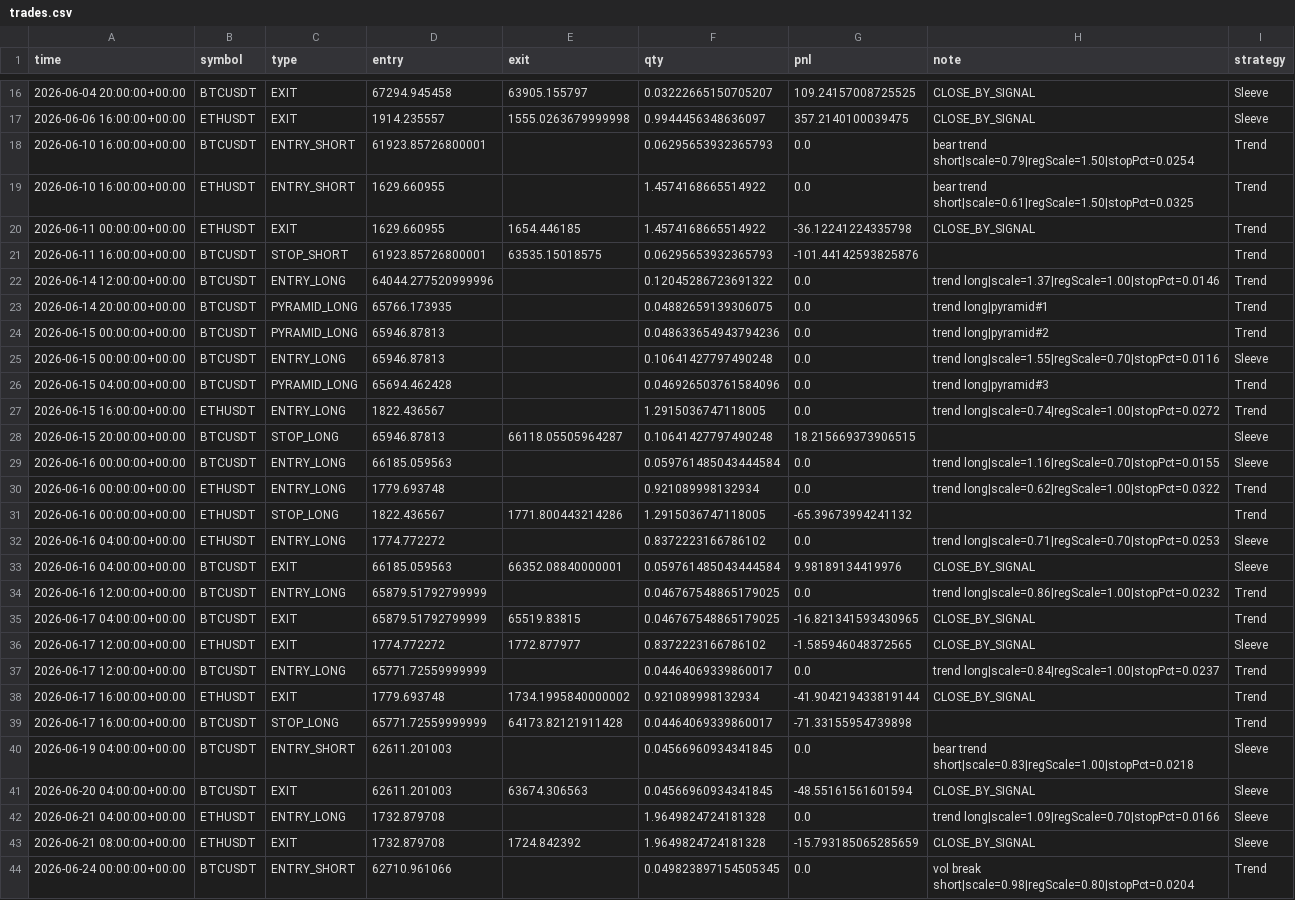
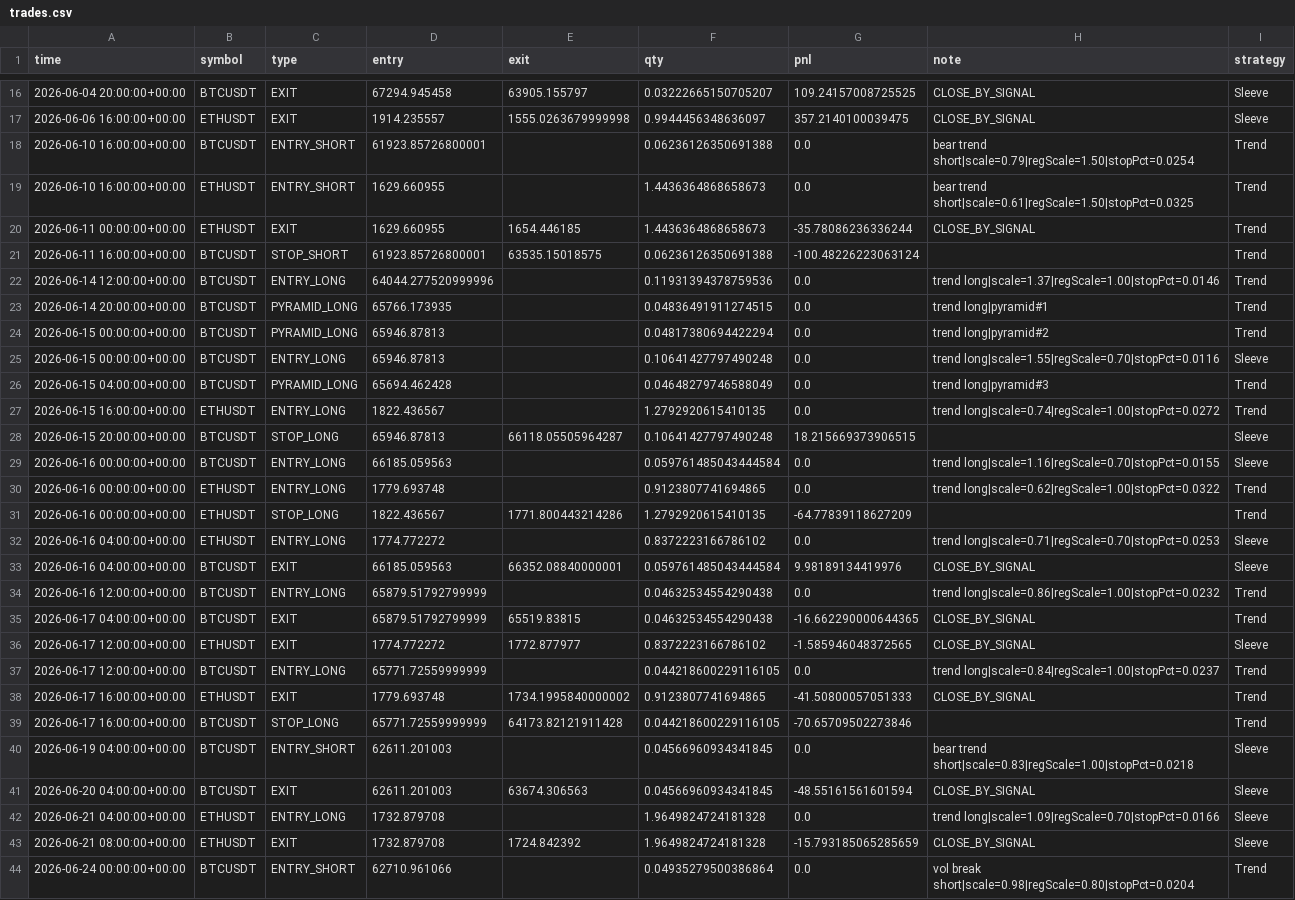
Before and after one commit to baeks0414/quant-4h-dual, a CSV file: results/paper_live_rt/trades.csv, drawn as a sheet; only a part is shown, gaps mark what is left out; the diff covers the shown part only.

```diff
--- a/results/paper_live_rt/trades.csv
+++ b/results/paper_live_rt/trades.csv
@@ -17,24 +17,24 @@ time,symbol,type,entry,exit,qty,pnl,note,strategy
 2026-06-06 16:00:00+00:00,ETHUSDT,EXIT,1914.235557,1555.0263679999998,0.9944456348636097,357.2140100039475,CLOSE_BY_SIGNAL,Sleeve
-2026-06-10 16:00:00+00:00,BTCUSDT,ENTRY_SHORT,61923.85726800001,,0.06295653932365793,0.0,bear trend short|scale=0.79|regScale=1.50|stopPct=0.0254,Trend
-2026-06-10 16:00:00+00:00,ETHUSDT,ENTRY_SHORT,1629.660955,,1.4574168665514922,0.0,bear trend short|scale=0.61|regScale=1.50|stopPct=0.0325,Trend
-2026-06-11 00:00:00+00:00,ETHUSDT,EXIT,1629.660955,1654.446185,1.4574168665514922,-36.12241224335798,CLOSE_BY_SIGNAL,Trend
-2026-06-11 16:00:00+00:00,BTCUSDT,STOP_SHORT,61923.85726800001,63535.15018575,0.06295653932365793,-101.44142593825876,,Trend
-2026-06-14 12:00:00+00:00,BTCUSDT,ENTRY_LONG,64044.277520999996,,0.12045286723691322,0.0,trend long|scale=1.37|regScale=1.00|stopPct=0.0146,Trend
-2026-06-14 20:00:00+00:00,BTCUSDT,PYRAMID_LONG,65766.173935,,0.04882659139306075,0.0,trend long|pyramid#1,Trend
-2026-06-15 00:00:00+00:00,BTCUSDT,PYRAMID_LONG,65946.87813,,0.048633654943794236,0.0,trend long|pyramid#2,Trend
+2026-06-10 16:00:00+00:00,BTCUSDT,ENTRY_SHORT,61923.85726800001,,0.06236126350691388,0.0,bear trend short|scale=0.79|regScale=1.50|stopPct=0.0254,Trend
+2026-06-10 16:00:00+00:00,ETHUSDT,ENTRY_SHORT,1629.660955,,1.4436364868658673,0.0,bear trend short|scale=0.61|regScale=1.50|stopPct=0.0325,Trend
+2026-06-11 00:00:00+00:00,ETHUSDT,EXIT,1629.660955,1654.446185,1.4436364868658673,-35.78086236336244,CLOSE_BY_SIGNAL,Trend
+2026-06-11 16:00:00+00:00,BTCUSDT,STOP_SHORT,61923.85726800001,63535.15018575,0.06236126350691388,-100.48226223063124,,Trend
+2026-06-14 12:00:00+00:00,BTCUSDT,ENTRY_LONG,64044.277520999996,,0.11931394378759536,0.0,trend long|scale=1.37|regScale=1.00|stopPct=0.0146,Trend
+2026-06-14 20:00:00+00:00,BTCUSDT,PYRAMID_LONG,65766.173935,,0.04836491911274515,0.0,trend long|pyramid#1,Trend
+2026-06-15 00:00:00+00:00,BTCUSDT,PYRAMID_LONG,65946.87813,,0.04817380694422294,0.0,trend long|pyramid#2,Trend
 2026-06-15 00:00:00+00:00,BTCUSDT,ENTRY_LONG,65946.87813,,0.10641427797490248,0.0,trend long|scale=1.55|regScale=0.70|stopPct=0.0116,Sleeve
-2026-06-15 04:00:00+00:00,BTCUSDT,PYRAMID_LONG,65694.462428,,0.046926503761584096,0.0,trend long|pyramid#3,Trend
-2026-06-15 16:00:00+00:00,ETHUSDT,ENTRY_LONG,1822.436567,,1.2915036747118005,0.0,trend long|scale=0.74|regScale=1.00|stopPct=0.0272,Trend
+2026-06-15 04:00:00+00:00,BTCUSDT,PYRAMID_LONG,65694.462428,,0.04648279746588049,0.0,trend long|pyramid#3,Trend
+2026-06-15 16:00:00+00:00,ETHUSDT,ENTRY_LONG,1822.436567,,1.2792920615410135,0.0,trend long|scale=0.74|regScale=1.00|stopPct=0.0272,Trend
 2026-06-15 20:00:00+00:00,BTCUSDT,STOP_LONG,65946.87813,66118.05505964287,0.10641427797490248,18.215669373906515,,Sleeve
 2026-06-16 00:00:00+00:00,BTCUSDT,ENTRY_LONG,66185.059563,,0.059761485043444584,0.0,trend long|scale=1.16|regScale=0.70|stopPct=0.0155,Sleeve
-2026-06-16 00:00:00+00:00,ETHUSDT,ENTRY_LONG,1779.693748,,0.921089998132934,0.0,trend long|scale=0.62|regScale=1.00|stopPct=0.0322,Trend
-2026-06-16 00:00:00+00:00,ETHUSDT,STOP_LONG,1822.436567,1771.800443214286,1.2915036747118005,-65.39673994241132,,Trend
+2026-06-16 00:00:00+00:00,ETHUSDT,ENTRY_LONG,1779.693748,,0.9123807741694865,0.0,trend long|scale=0.62|regScale=1.00|stopPct=0.0322,Trend
+2026-06-16 00:00:00+00:00,ETHUSDT,STOP_LONG,1822.436567,1771.800443214286,1.2792920615410135,-64.77839118627209,,Trend
 2026-06-16 04:00:00+00:00,ETHUSDT,ENTRY_LONG,1774.772272,,0.8372223166786102,0.0,trend long|scale=0.71|regScale=0.70|stopPct=0.0253,Sleeve
 2026-06-16 04:00:00+00:00,BTCUSDT,EXIT,66185.059563,66352.08840000001,0.059761485043444584,9.98189134419976,CLOSE_BY_SIGNAL,Sleeve
-2026-06-16 12:00:00+00:00,BTCUSDT,ENTRY_LONG,65879.51792799999,,0.046767548865179025,0.0,trend long|scale=0.86|regScale=1.00|stopPct=0.0232,Trend
-2026-06-17 04:00:00+00:00,BTCUSDT,EXIT,65879.51792799999,65519.83815,0.046767548865179025,-16.821341593430965,CLOSE_BY_SIGNAL,Trend
+2026-06-16 12:00:00+00:00,BTCUSDT,ENTRY_LONG,65879.51792799999,,0.04632534554290438,0.0,trend long|scale=0.86|regScale=1.00|stopPct=0.0232,Trend
+2026-06-17 04:00:00+00:00,BTCUSDT,EXIT,65879.51792799999,65519.83815,0.04632534554290438,-16.662290000644365,CLOSE_BY_SIGNAL,Trend
 2026-06-17 12:00:00+00:00,ETHUSDT,EXIT,1774.772272,1772.877977,0.8372223166786102,-1.585946048372565,CLOSE_BY_SIGNAL,Sleeve
-2026-06-17 12:00:00+00:00,BTCUSDT,ENTRY_LONG,65771.72559999999,,0.04464069339860017,0.0,trend long|scale=0.84|regScale=1.00|stopPct=0.0237,Trend
-2026-06-17 16:00:00+00:00,ETHUSDT,EXIT,1779.693748,1734.1995840000002,0.921089998132934,-41.904219433819144,CLOSE_BY_SIGNAL,Trend
-2026-06-17 16:00:00+00:00,BTCUSDT,STOP_LONG,65771.72559999999,64173.82121911428,0.04464069339860017,-71.33155954739898,,Trend
+2026-06-17 12:00:00+00:00,BTCUSDT,ENTRY_LONG,65771.72559999999,,0.044218600229116105,0.0,trend long|scale=0.84|regScale=1.00|stopPct=0.0237,Trend
+2026-06-17 16:00:00+00:00,ETHUSDT,EXIT,1779.693748,1734.1995840000002,0.9123807741694865,-41.50800057051333,CLOSE_BY_SIGNAL,Trend
+2026-06-17 16:00:00+00:00,BTCUSDT,STOP_LONG,65771.72559999999,64173.82121911428,0.044218600229116105,-70.65709502273846,,Trend
 2026-06-19 04:00:00+00:00,BTCUSDT,ENTRY_SHORT,62611.201003,,0.04566960934341845,0.0,bear trend short|scale=0.83|regScale=1.00|stopPct=0.0218,Sleeve
@@ -43,2 +43,2 @@ time,symbol,type,entry,exit,qty,pnl,note,strategy
 2026-06-21 08:00:00+00:00,ETHUSDT,EXIT,1732.879708,1724.842392,1.9649824724181328,-15.793185065285659,CLOSE_BY_SIGNAL,Sleeve
-2026-06-24 00:00:00+00:00,BTCUSDT,ENTRY_SHORT,62710.961066,,0.049823897154505345,0.0,vol break short|scale=0.98|regScale=0.80|stopPct=0.0204,Trend
+2026-06-24 00:00:00+00:00,BTCUSDT,ENTRY_SHORT,62710.961066,,0.04935279500386864,0.0,vol break short|scale=0.98|regScale=0.80|stopPct=0.0204,Trend
```
Also changed, not shown: 51 edited cells elsewhere in this file, results/paper_live_rt/equity_curve.csv, results/paper_live_rt/run_log.csv, 1 other file.
